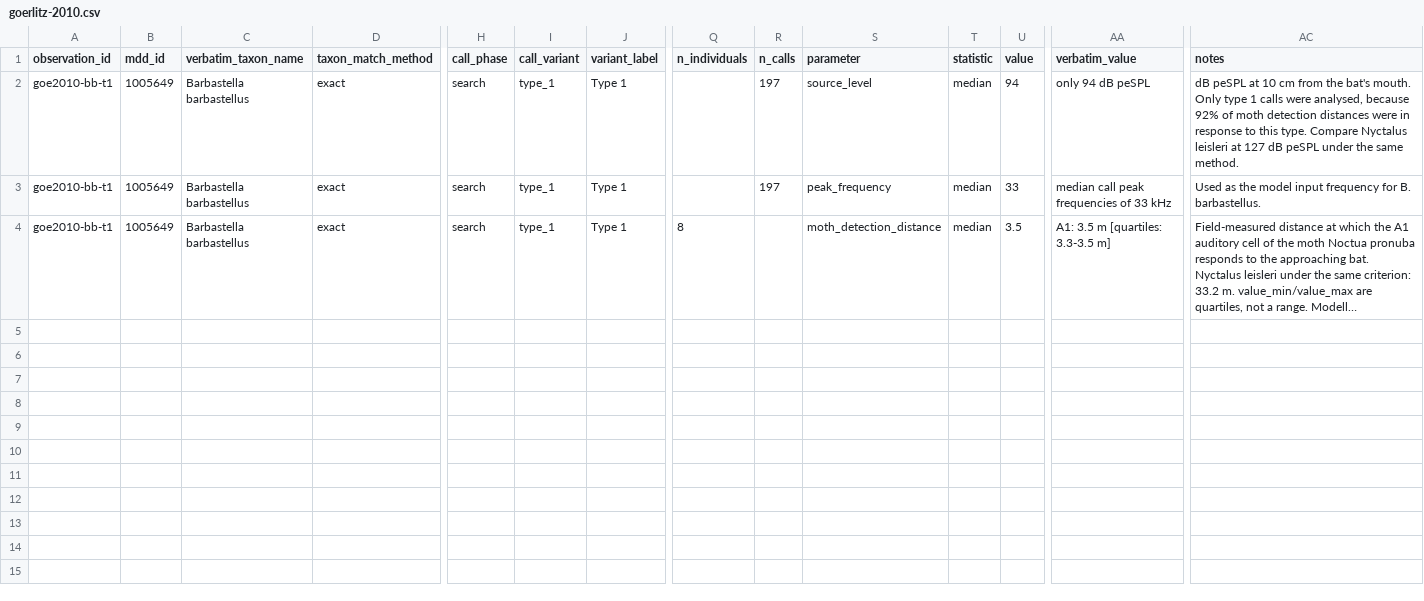
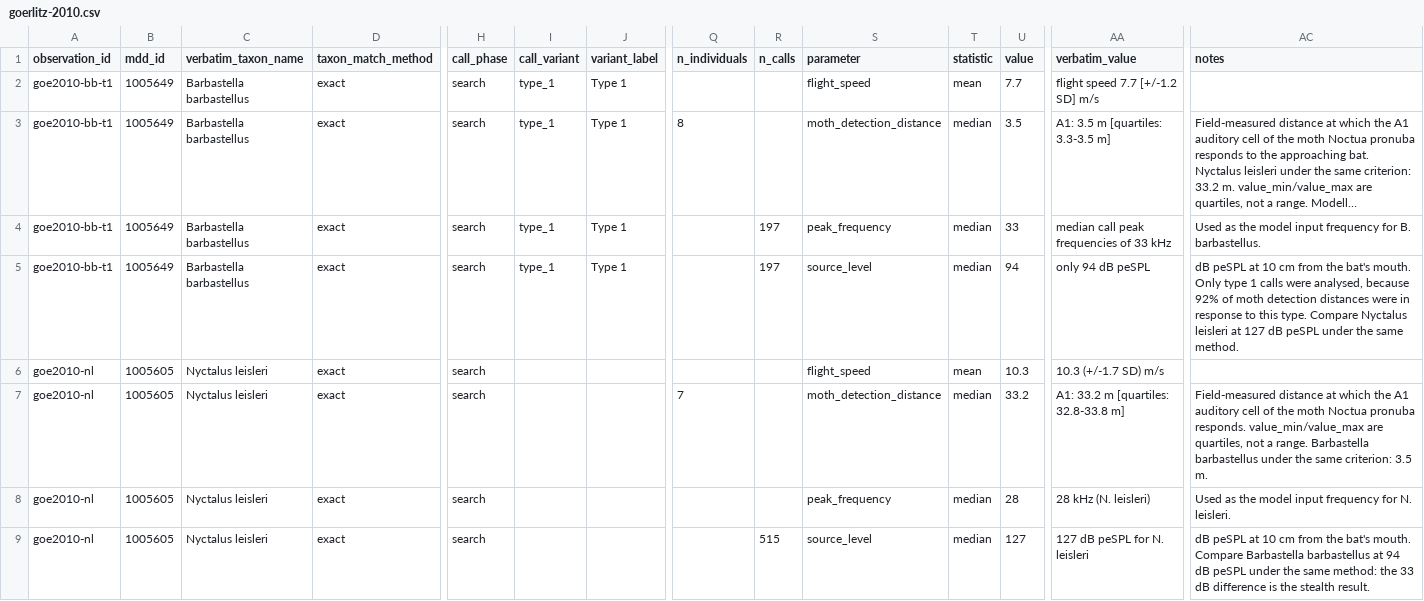
Before and after one commit to Kaves-Engineering/ChiropTree, a CSV file: data/calls/goerlitz-2010.csv, drawn as a sheet; only a part is shown, gaps mark what is left out; long unchanged cells end in …; addresses are those after the commit; rows hold the shown columns only; the diff names each change by its address in the sheet, - before the commit and + after, or states it on an @@ line.

```diff
--- a/data/calls/goerlitz-2010.csv
+++ b/data/calls/goerlitz-2010.csv
+row 2: goe2010-bb-t1 | 1005649 | Barbastella barbastellus | exact | search | type_1 | Type 1 |  |  | flight_speed | mean | 7.7 | flight speed 7.7 [+/-1.2 SD] m/s
@@ row 4 moved to row 3: goe2010-bb-t1 @@
+row 4: goe2010-bb-t1 | 1005649 | Barbastella barbastellus | exact | search | type_1 | Type 1 |  | 197 | peak_frequency | median | 33 | median call peak frequencies of 33 kHz | Used as the model input frequency for B. barbastellus.
+row 6: goe2010-nl | 1005605 | Nyctalus leisleri | exact | search |  |  |  |  | flight_speed | mean | 10.3 | 10.3 (+/-1.7 SD) m/s
+row 7: goe2010-nl | 1005605 | Nyctalus leisleri | exact | search |  |  | 7 |  | moth_detection_distance | median | 33.2 | A1: 33.2 m [quartiles: 32.8-33.8 m] | Field-measured distance at which the A1 auditory cell of the moth Noctua pronuba responds. value_min/value_max are quartiles, not a range. Barbastella barbastellus under the same criterion: 3.5 m.
-A8 (observation_id): goe2010-bb-t1
+A8 (observation_id): goe2010-nl
-B8 (mdd_id): 1005649
+B8 (mdd_id): 1005605
-C8 (verbatim_taxon_name): Barbastella barbastellus
+C8 (verbatim_taxon_name): Nyctalus leisleri
-I8 (call_variant): type_1
+I8 (call_variant): (empty)
-J8 (variant_label): Type 1
+J8 (variant_label): (empty)
-R8 (n_calls): 197
+R8 (n_calls): (empty)
-U8 (value): 33
+U8 (value): 28
-AA8 (verbatim_value): median call peak frequencies of 33 kHz
+AA8 (verbatim_value): 28 kHz (N. leisleri)
-AC8 (notes): …frequency for B. barbastellus.
+AC8 (notes): …frequency for N. leisleri.
+row 9: goe2010-nl | 1005605 | Nyctalus leisleri | exact | search |  |  |  | 515 | source_level | median | 127 | 127 dB peSPL for N. leisleri | dB peSPL at 10 cm from the bat's mouth. Compare Barbastella barbastellus at 94 dB peSPL under the same method: the 33 dB difference is the stealth result.
```
Also changed, not shown: data/calls/seibert-2015.csv, 5 other files.
